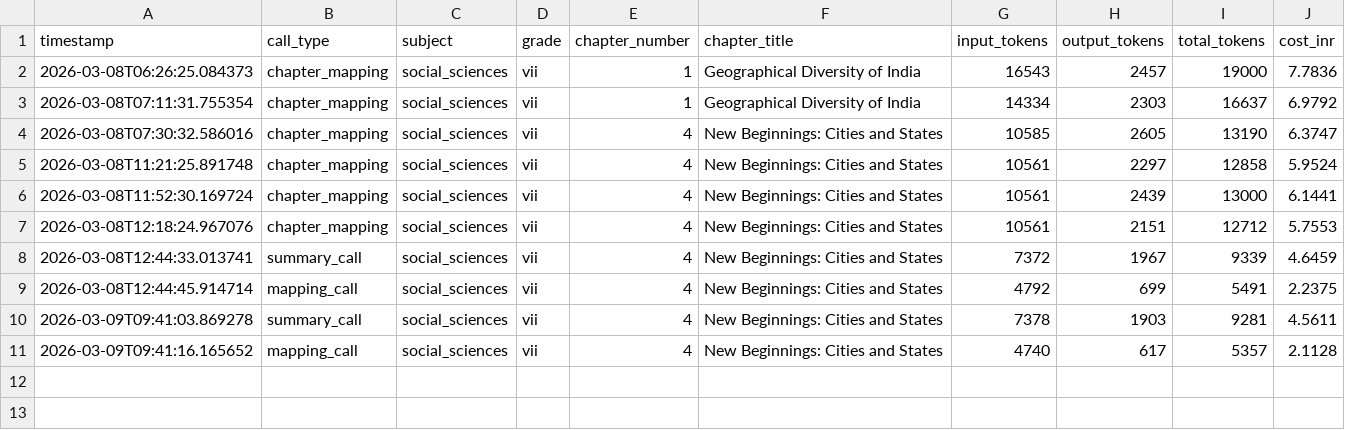
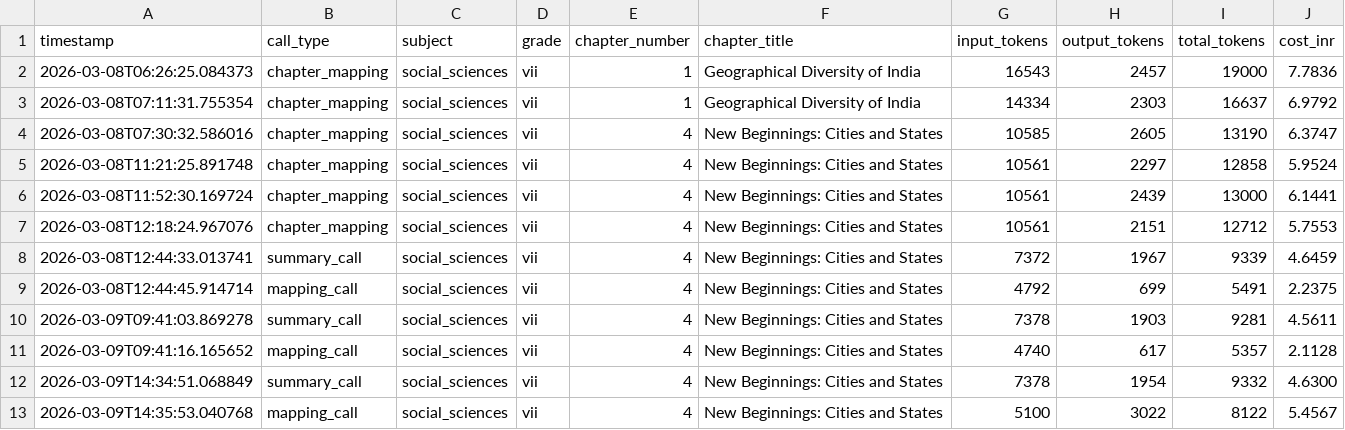
Before and after one commit to kumarradhakrishnan2-hue/Project_Aruvi, a CSV file: data/mappings/token_log.csv, drawn as a sheet.

```diff
--- a/data/mappings/token_log.csv
+++ b/data/mappings/token_log.csv
@@ -11 +11,3 @@ timestamp,call_type,subject,grade,chapter_number,chapter_title,input_tokens,outp
 2026-03-09T09:41:16.165652,mapping_call,social_sciences,vii,4,New Beginnings: Cities and States,4740,617,5357,2.1128
+2026-03-09T14:34:51.068849,summary_call,social_sciences,vii,4,New Beginnings: Cities and States,7378,1954,9332,4.6300
+2026-03-09T14:35:53.040768,mapping_call,social_sciences,vii,4,New Beginnings: Cities and States,5100,3022,8122,5.4567
```
Also changed, not shown: 2 other files.
